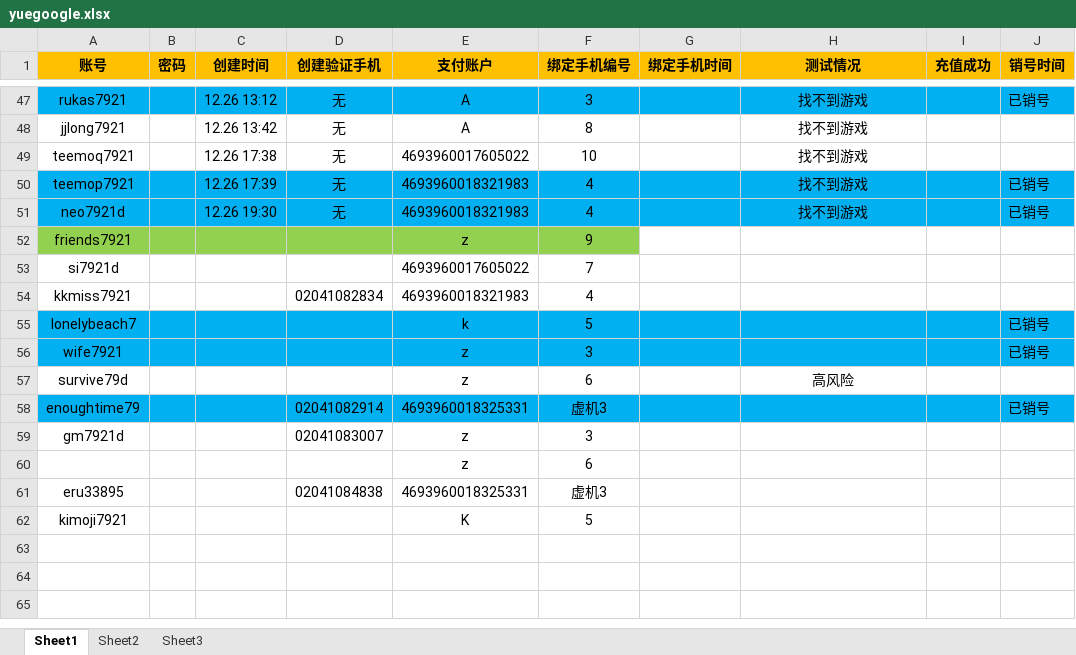
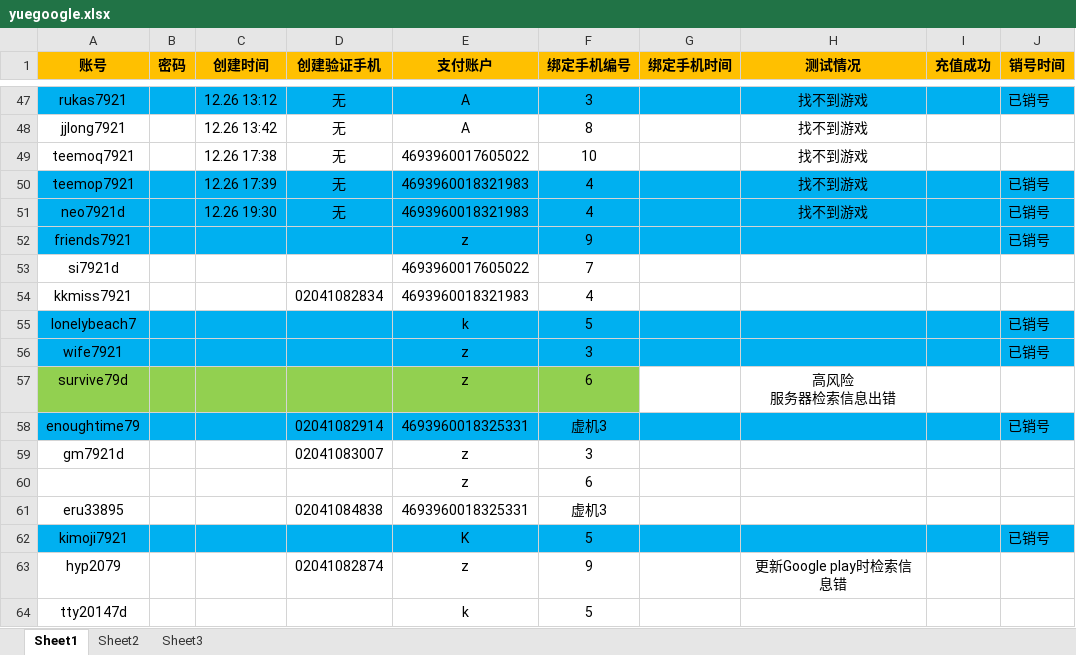
Before and after one commit to daiyyr/yueau, an Excel workbook: yuegoogle.xlsx, sheet Sheet1, drawn as a sheet; only a part is shown, gaps mark what is left out; values as stored, in another font and other column widths than the file's, no borders; ↵ is a line break in a cell; the diff names each change by its address in the sheet, - before the commit and + after, or states it on an @@ line.

```diff
--- a/yuegoogle.xlsx (sheet Sheet1)
+++ b/yuegoogle.xlsx (sheet Sheet1)
-A52:F52 fill: #92D050
+A52:F52 fill: #00B0F0
-G52:J52 fill: none
+G52:J52 fill: #00B0F0
-J52 (销号时间): (empty)
+J52 (销号时间): 已销号
-A57:F57 fill: none
+A57:F57 fill: #92D050
-H57 (测试情况): 高风险
+H57 (测试情况): 高风险 ↵ 服务器检索信息出错
-A62:J62 fill: none
+A62:J62 fill: #00B0F0
-J62 (销号时间): (empty)
+J62 (销号时间): 已销号
+row 63: hyp2079 |  |  | 02041082874 | z | 9 |  | 更新Google play时检索信息错
+row 64: tty20147d |  |  |  | k | 5
```
